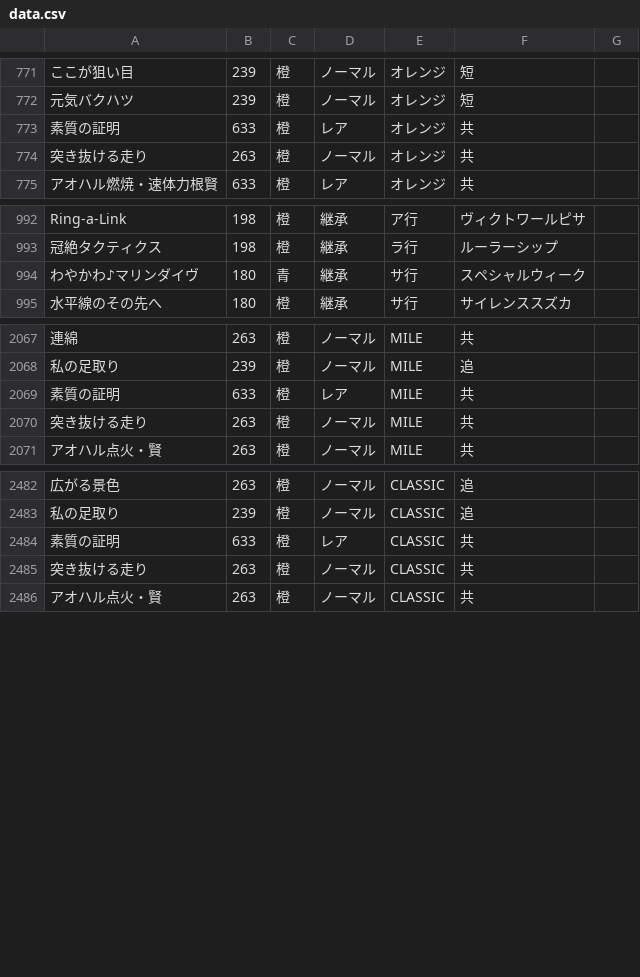
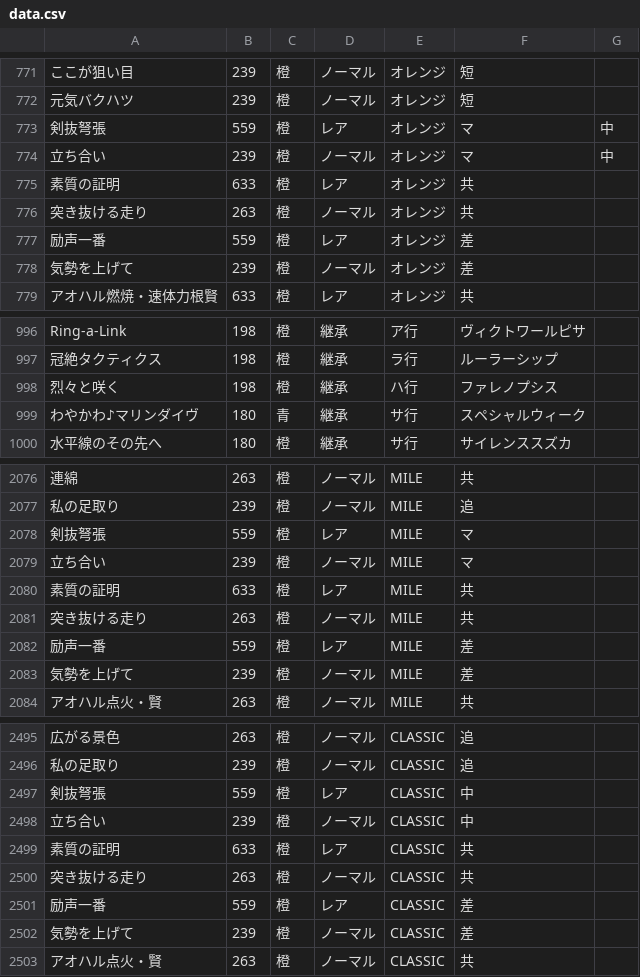
Before and after one commit to umakonga-t/hyokatenCalc, a CSV file: data.csv, drawn as a sheet; only a part is shown, gaps mark what is left out; the diff covers the shown part only; the diff names each change by its address in the sheet, - before the commit and + after, or states it on an @@ line.

Commit message:
Add files via upload
2026/9/11リリースのスキルに対応

```diff
--- a/data.csv
+++ b/data.csv
+row 773: 剣抜弩張 | 559 | 橙 | レア | オレンジ | マ | 中
+row 774: 立ち合い | 239 | 橙 | ノーマル | オレンジ | マ | 中
+row 777: 励声一番 | 559 | 橙 | レア | オレンジ | 差
+row 778: 気勢を上げて | 239 | 橙 | ノーマル | オレンジ | 差
+row 998: 烈々と咲く | 198 | 橙 | 継承 | ハ行 | ファレノプシス
+row 2078: 剣抜弩張 | 559 | 橙 | レア | MILE | マ
+row 2079: 立ち合い | 239 | 橙 | ノーマル | MILE | マ
+row 2082: 励声一番 | 559 | 橙 | レア | MILE | 差
+row 2083: 気勢を上げて | 239 | 橙 | ノーマル | MILE | 差
+row 2497: 剣抜弩張 | 559 | 橙 | レア | CLASSIC | 中
+row 2498: 立ち合い | 239 | 橙 | ノーマル | CLASSIC | 中
+row 2501: 励声一番 | 559 | 橙 | レア | CLASSIC | 差
+row 2502: 気勢を上げて | 239 | 橙 | ノーマル | CLASSIC | 差
```
Also changed, not shown: 4 added rows elsewhere in this file.
